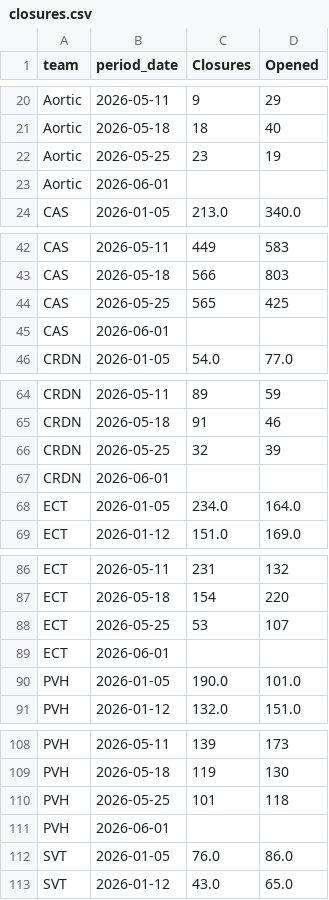
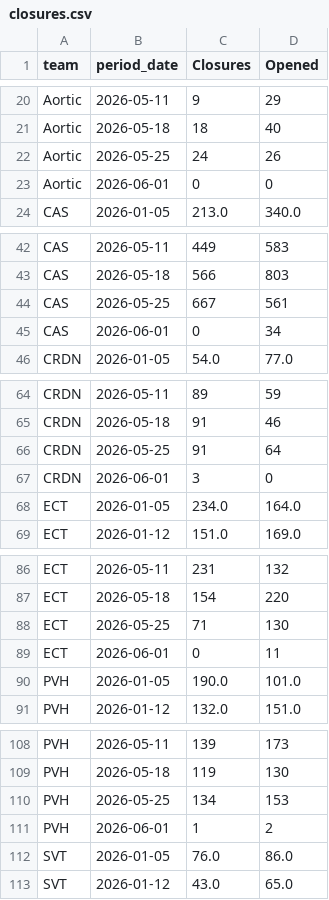
Before and after one commit to 17wadeche/heijunka-dev, a CSV file: closures.csv, drawn as a sheet; only a part is shown, gaps mark what is left out; the diff covers the shown part only.

```diff
--- a/closures.csv
+++ b/closures.csv
@@ -21,4 +21,4 @@ Aortic,2026-05-11,9,29
 Aortic,2026-05-18,18,40
-Aortic,2026-05-25,23,19
-Aortic,2026-06-01,
+Aortic,2026-05-25,24,26
+Aortic,2026-06-01,0,0
 CAS,2026-01-05,213.0,340.0
@@ -43,4 +43,4 @@ CAS,2026-05-11,449,583
 CAS,2026-05-18,566,803
-CAS,2026-05-25,565,425
-CAS,2026-06-01,
+CAS,2026-05-25,667,561
+CAS,2026-06-01,0,34
 CRDN,2026-01-05,54.0,77.0
@@ -65,4 +65,4 @@ CRDN,2026-05-11,89,59
 CRDN,2026-05-18,91,46
-CRDN,2026-05-25,32,39
-CRDN,2026-06-01,
+CRDN,2026-05-25,91,64
+CRDN,2026-06-01,3,0
 ECT,2026-01-05,234.0,164.0
@@ -87,4 +87,4 @@ ECT,2026-05-11,231,132
 ECT,2026-05-18,154,220
-ECT,2026-05-25,53,107
-ECT,2026-06-01,
+ECT,2026-05-25,71,130
+ECT,2026-06-01,0,11
 PVH,2026-01-05,190.0,101.0
@@ -109,4 +109,4 @@ PVH,2026-05-11,139,173
 PVH,2026-05-18,119,130
-PVH,2026-05-25,101,118
-PVH,2026-06-01,
+PVH,2026-05-25,134,153
+PVH,2026-06-01,1,2
 SVT,2026-01-05,76.0,86.0
```
Also changed, not shown: 36 edited cells elsewhere in this file, IV_DATA/ect_heijunka_extract.csv, IV_DATA/ect_non_wip_extract.csv, 6 other files.
